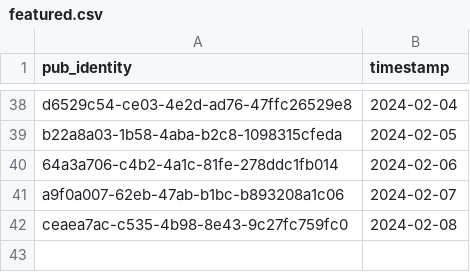
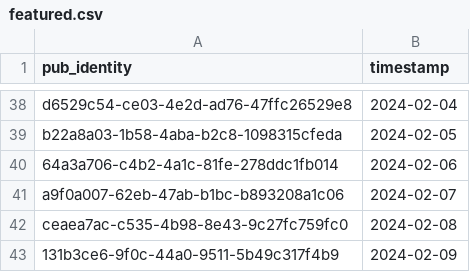
Before and after one commit to cartsmate/thepubpicker, a CSV file: files/featured.csv, drawn as a sheet; only a part is shown, gaps mark what is left out; the diff names each change by its address in the sheet, - before the commit and + after, or states it on an @@ line.

```diff
--- a/files/featured.csv
+++ b/files/featured.csv
+row 43: 131b3ce6-9f0c-44a0-9511-5b49c317f4b9 | 2024-02-09
```
Also changed, not shown: files/detail.csv, 48 other files.
